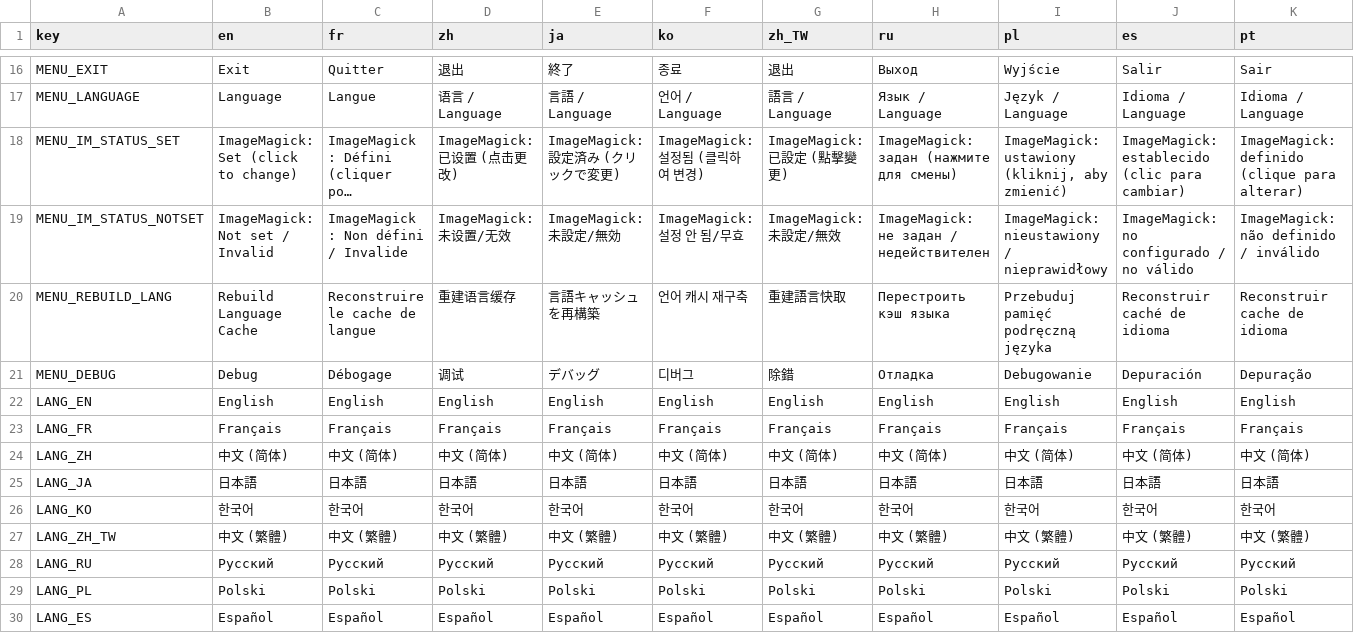
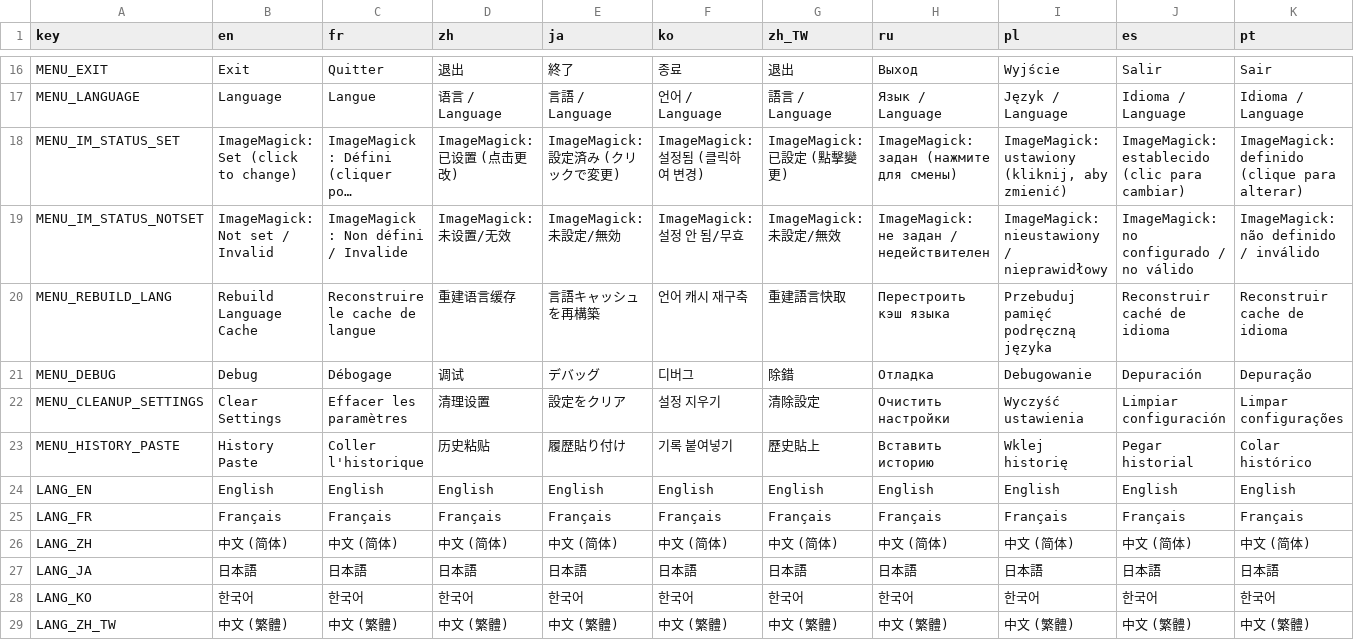
Before and after one commit to CYoJkoY/CapsLock-, a CSV file: lang.csv, drawn as a sheet; only a part is shown, gaps mark what is left out; the shorter side is filled out with more unchanged rows; long unchanged cells end in …; rows hold the shown columns only; the diff names each change by its address in the sheet, - before the commit and + after, or states it on an @@ line.

Commit message:
feat(tray): Redesign tray menu with custom UI and sub-menu support.
- Replace native system tray menu with a fully custom-rendered menu using `CustomMenu`.
- Add nested sub-menu support in `CustomMenu` for grouping related settings (cleanup, history/paste, language).
- Refactor `TrayMenu.ahk` to build menu items declaratively via `BuildTrayMenuItems()` and handle tray icon double-click to show the custom menu.
- Remove obsolete tray menu state fields and `TrayMenuRefresh` logic from `AppState` and `TraySettings.ahk`.
- Add new localized strings `MENU_CLEANUP_SETTINGS` and `MENU_HISTORY_PASTE` across all 14 language files and `lang.csv`.
- Adjust menu dimensions and add dynamic scaling for screen height constraints in `CustomMenu`.
- Clean up inline comments and formatting in `Config/Globals.ahk`.

```diff
--- a/lang.csv
+++ b/lang.csv
+row 22: MENU_CLEANUP_SETTINGS | Clear Settings | Effacer les paramètres | 清理设置 | 設定をクリア | 설정 지우기 | 清除設定 | Очистить настройки | Wyczyść ustawienia | Limpiar configuración | Limpar configurações
+row 23: MENU_HISTORY_PASTE | History Paste | Coller l'historique | 历史粘贴 | 履歴貼り付け | 기록 붙여넣기 | 歷史貼上 | Вставить историю | Wklej historię | Pegar historial | Colar histórico
```
Also changed, not shown: 17 other files.
